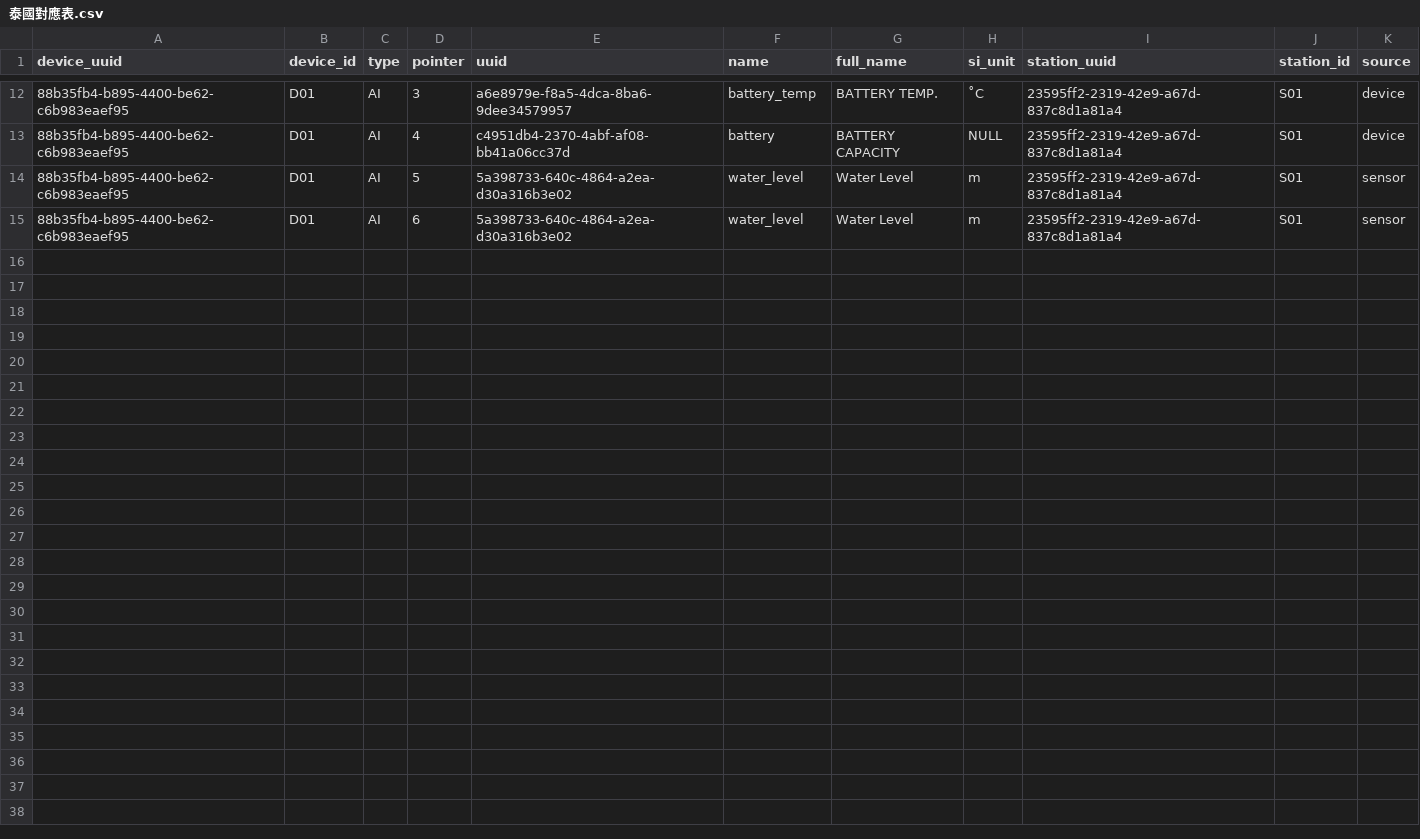
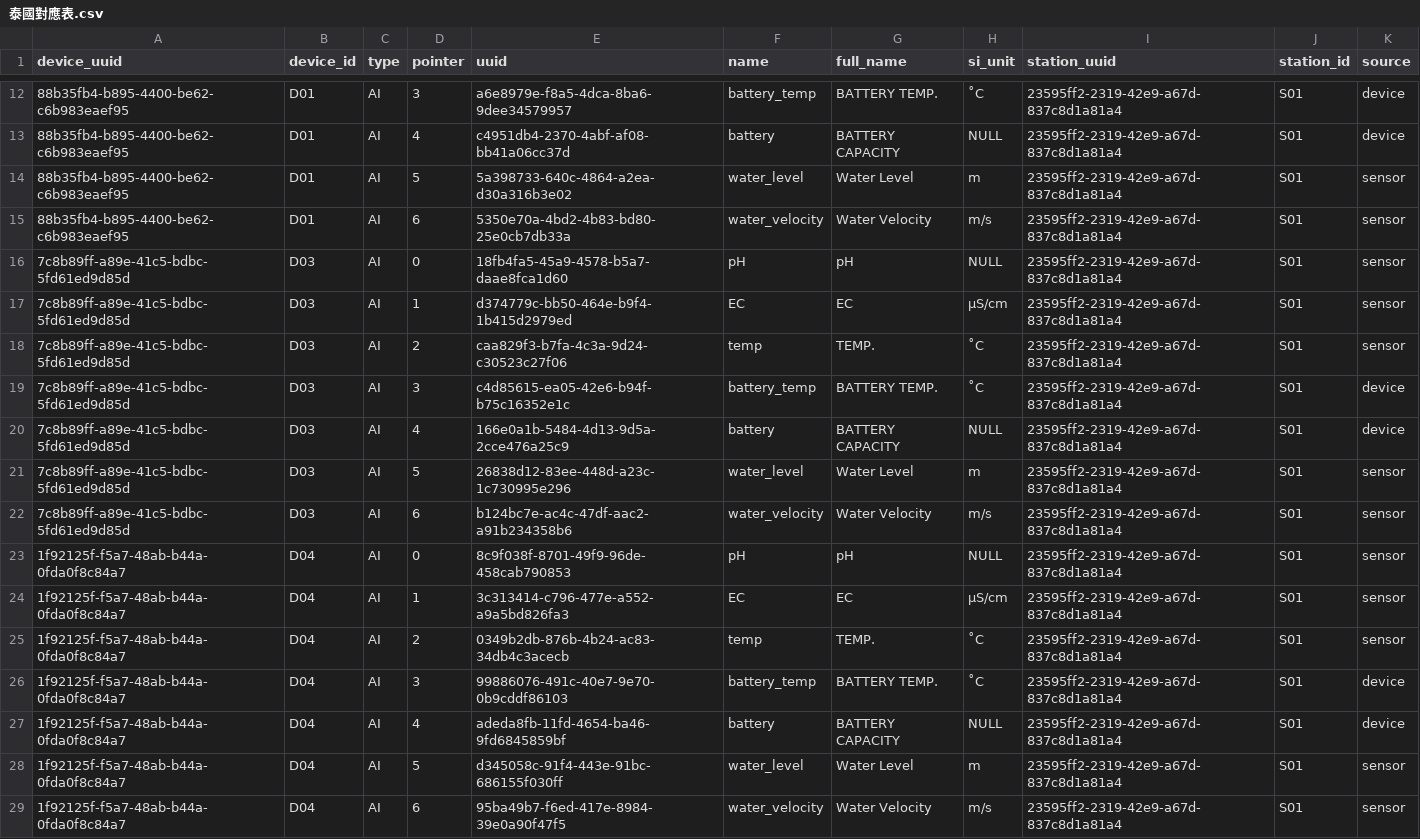
Before and after one commit to min19990430/dubai, a CSV file: docs/泰國對應表.csv, drawn as a sheet; only a part is shown, gaps mark what is left out.

Commit message:
[update] 泰國對應表

```diff
--- a/docs/泰國對應表.csv
+++ b/docs/泰國對應表.csv
@@ -14,2 +14,16 @@ device_uuid,device_id,type,pointer,uuid,name,full_name,si_unit,station_uuid,stat
 88b35fb4-b895-4400-be62-c6b983eaef95,D01,AI,5,5a398733-640c-4864-a2ea-d30a316b3e02,water_level,Water Level,m,23595ff2-2319-42e9-a67d-837c8d1a81a4,S01,sensor
-88b35fb4-b895-4400-be62-c6b983eaef95,D01,AI,6,5a398733-640c-4864-a2ea-d30a316b3e02,water_level,Water Level,m,23595ff2-2319-42e9-a67d-837c8d1a81a4,S01,sensor
+88b35fb4-b895-4400-be62-c6b983eaef95,D01,AI,6,5350e70a-4bd2-4b83-bd80-25e0cb7db33a,water_velocity,Water Velocity,m/s,23595ff2-2319-42e9-a67d-837c8d1a81a4,S01,sensor
+7c8b89ff-a89e-41c5-bdbc-5fd61ed9d85d,D03,AI,0,18fb4fa5-45a9-4578-b5a7-daae8fca1d60,pH,pH,NULL,23595ff2-2319-42e9-a67d-837c8d1a81a4,S01,sensor
+7c8b89ff-a89e-41c5-bdbc-5fd61ed9d85d,D03,AI,1,d374779c-bb50-464e-b9f4-1b415d2979ed,EC,EC,µS/cm,23595ff2-2319-42e9-a67d-837c8d1a81a4,S01,sensor
+7c8b89ff-a89e-41c5-bdbc-5fd61ed9d85d,D03,AI,2,caa829f3-b7fa-4c3a-9d24-c30523c27f06,temp,TEMP.,˚C,23595ff2-2319-42e9-a67d-837c8d1a81a4,S01,sensor
+7c8b89ff-a89e-41c5-bdbc-5fd61ed9d85d,D03,AI,3,c4d85615-ea05-42e6-b94f-b75c16352e1c,battery_temp,BATTERY TEMP.,˚C,23595ff2-2319-42e9-a67d-837c8d1a81a4,S01,device
+7c8b89ff-a89e-41c5-bdbc-5fd61ed9d85d,D03,AI,4,166e0a1b-5484-4d13-9d5a-2cce476a25c9,battery,BATTERY CAPACITY,NULL,23595ff2-2319-42e9-a67d-837c8d1a81a4,S01,device
+7c8b89ff-a89e-41c5-bdbc-5fd61ed9d85d,D03,AI,5,26838d12-83ee-448d-a23c-1c730995e296,water_level,Water Level,m,23595ff2-2319-42e9-a67d-837c8d1a81a4,S01,sensor
+7c8b89ff-a89e-41c5-bdbc-5fd61ed9d85d,D03,AI,6,b124bc7e-ac4c-47df-aac2-a91b234358b6,water_velocity,Water Velocity,m/s,23595ff2-2319-42e9-a67d-837c8d1a81a4,S01,sensor
+1f92125f-f5a7-48ab-b44a-0fda0f8c84a7,D04,AI,0,8c9f038f-8701-49f9-96de-458cab790853,pH,pH,NULL,23595ff2-2319-42e9-a67d-837c8d1a81a4,S01,sensor
+1f92125f-f5a7-48ab-b44a-0fda0f8c84a7,D04,AI,1,3c313414-c796-477e-a552-a9a5bd826fa3,EC,EC,µS/cm,23595ff2-2319-42e9-a67d-837c8d1a81a4,S01,sensor
+1f92125f-f5a7-48ab-b44a-0fda0f8c84a7,D04,AI,2,0349b2db-876b-4b24-ac83-34db4c3acecb,temp,TEMP.,˚C,23595ff2-2319-42e9-a67d-837c8d1a81a4,S01,sensor
+1f92125f-f5a7-48ab-b44a-0fda0f8c84a7,D04,AI,3,99886076-491c-40e7-9e70-0b9cddf86103,battery_temp,BATTERY TEMP.,˚C,23595ff2-2319-42e9-a67d-837c8d1a81a4,S01,device
+1f92125f-f5a7-48ab-b44a-0fda0f8c84a7,D04,AI,4,adeda8fb-11fd-4654-ba46-9fd6845859bf,battery,BATTERY CAPACITY,NULL,23595ff2-2319-42e9-a67d-837c8d1a81a4,S01,device
+1f92125f-f5a7-48ab-b44a-0fda0f8c84a7,D04,AI,5,d345058c-91f4-443e-91bc-686155f030ff,water_level,Water Level,m,23595ff2-2319-42e9-a67d-837c8d1a81a4,S01,sensor
+1f92125f-f5a7-48ab-b44a-0fda0f8c84a7,D04,AI,6,95ba49b7-f6ed-417e-8984-39e0a90f47f5,water_velocity,Water Velocity,m/s,23595ff2-2319-42e9-a67d-837c8d1a81a4,S01,sensor
```
